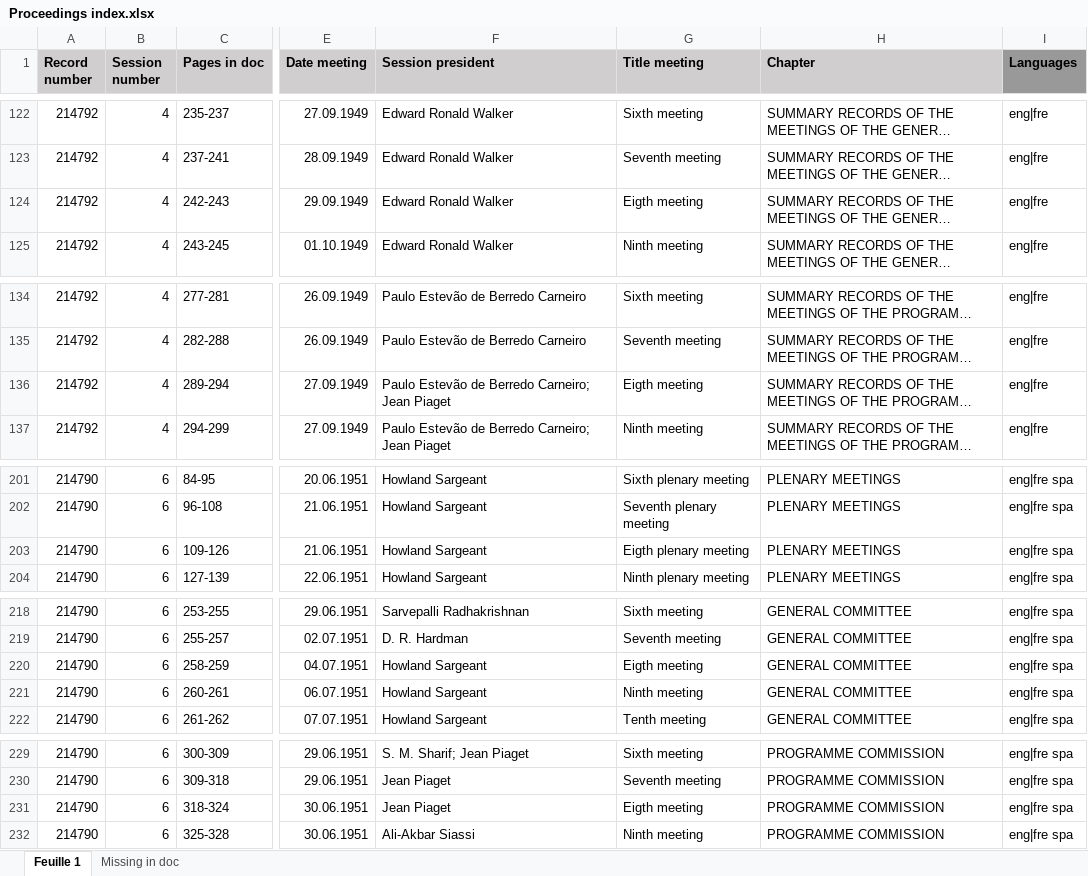
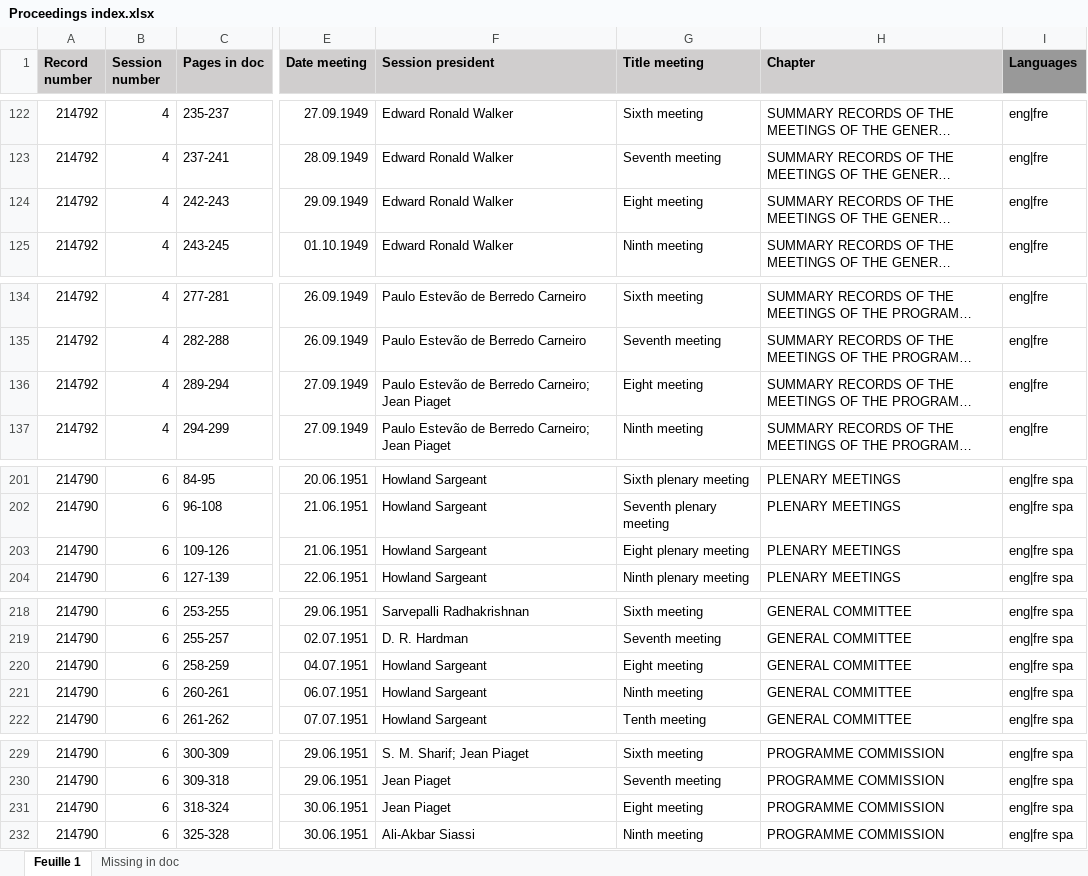
Before and after one commit to inidun/proceedings_curation, an Excel workbook: data/source/Proceedings index.xlsx, sheet Feuille 1, drawn as a sheet; only a part is shown, gaps mark what is left out; long unchanged cells end in …; values as stored, in another font and other column widths than the file's, no borders; the diff covers the shown part only; the diff names each change by its address in the sheet, - before the commit and + after, or states it on an @@ line.

Commit message:
Fixed spelling errors in `Title meeting` column. Ref #1.

```diff
--- a/data/source/Proceedings index.xlsx (sheet Feuille 1)
+++ b/data/source/Proceedings index.xlsx (sheet Feuille 1)
-G124 (Title meeting): Eigth meeting
+G124 (Title meeting): Eight meeting
-G136 (Title meeting): Eigth meeting
+G136 (Title meeting): Eight meeting
-G203 (Title meeting): Eigth plenary meeting
+G203 (Title meeting): Eight plenary meeting
-G220 (Title meeting): Eigth meeting
+G220 (Title meeting): Eight meeting
-G231 (Title meeting): Eigth meeting
+G231 (Title meeting): Eight meeting
```
Also changed, not shown: 93 edited cells elsewhere in this sheet.
